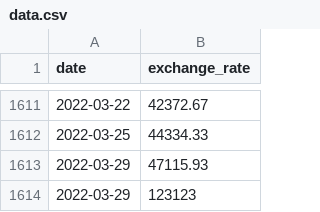
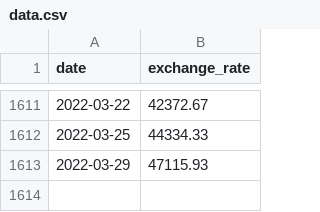
Before and after one commit to heeeete/42_cursus, a CSV file: 05_cpp_module/module09/ex00/data.csv, drawn as a sheet; only a part is shown, gaps mark what is left out.

```diff
--- a/05_cpp_module/module09/ex00/data.csv
+++ b/05_cpp_module/module09/ex00/data.csv
@@ -1613,2 +1613 @@ date,exchange_rate
 2022-03-29,47115.93
-2022-03-29,123123
```
Also changed, not shown: 15 other files.
